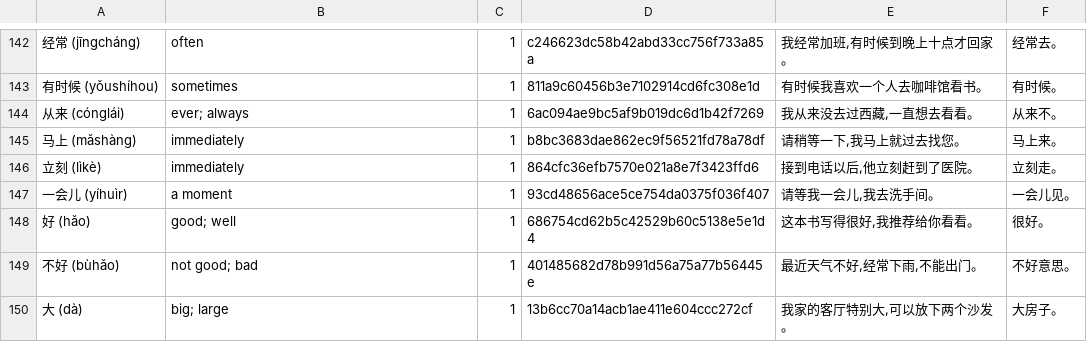
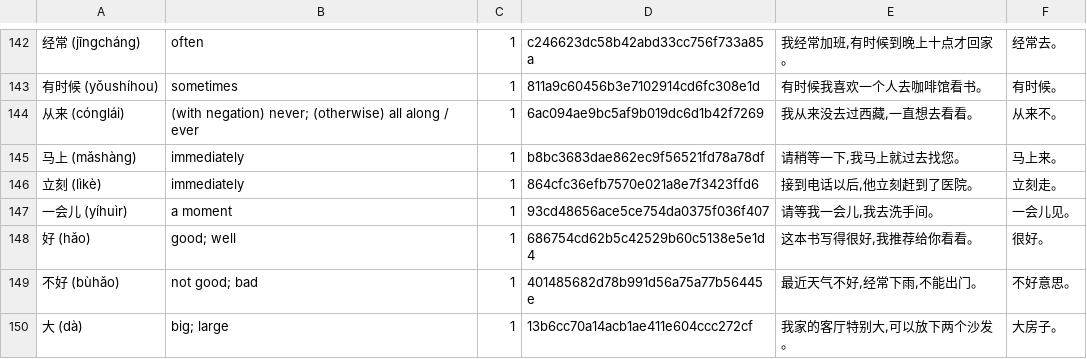
Before and after one commit to Wandersalamander/FrenchWordWizard, a CSV file: app/src/main/assets/chinese/dictionary_sorted_chinese_01.csv, drawn as a sheet; only a part is shown, gaps mark what is left out.

```diff
--- a/app/src/main/assets/chinese/dictionary_sorted_chinese_01.csv
+++ b/app/src/main/assets/chinese/dictionary_sorted_chinese_01.csv
@@ -143,3 +143,3 @@
 有时候 (yǒushíhou)	sometimes	1	811a9c60456b3e7102914cd6fc308e1d	有时候我喜欢一个人去咖啡馆看书。	有时候。
-从来 (cónglái)	ever; always	1	6ac094ae9bc5af9b019dc6d1b42f7269	我从来没去过西藏,一直想去看看。	从来不。
+从来 (cónglái)	(with negation) never; (otherwise) all along / ever	1	6ac094ae9bc5af9b019dc6d1b42f7269	我从来没去过西藏,一直想去看看。	从来不。
 马上 (mǎshàng)	immediately	1	b8bc3683dae862ec9f56521fd78a78df	请稍等一下,我马上就过去找您。	马上来。
```
Also changed, not shown: app/src/main/assets/chinese/dictionary_sorted_chinese_06.csv, app/src/main/assets/chinese/dictionary_sorted_chinese_10.csv, 10 other files.
